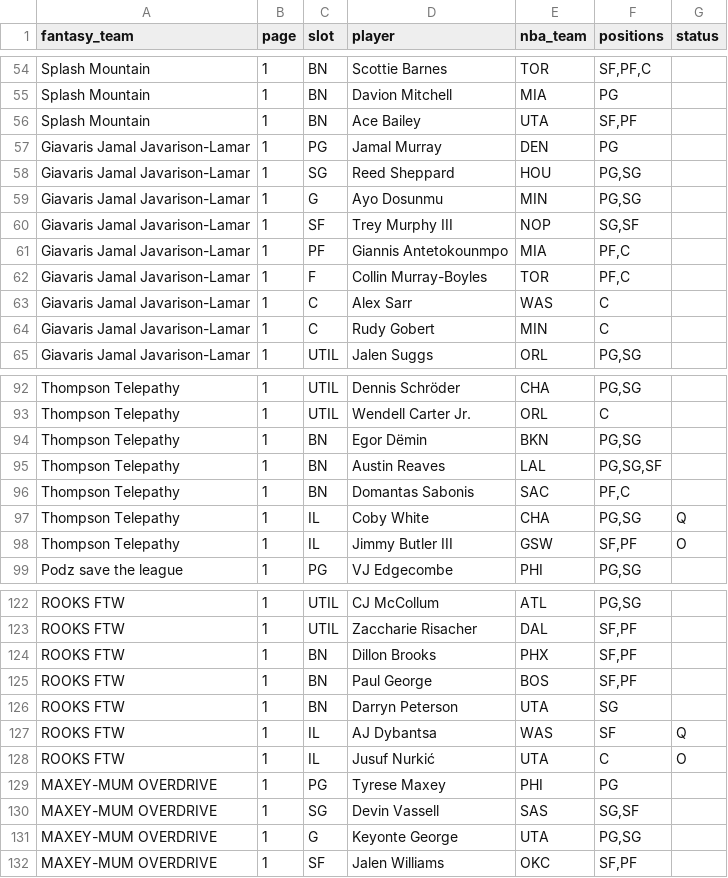
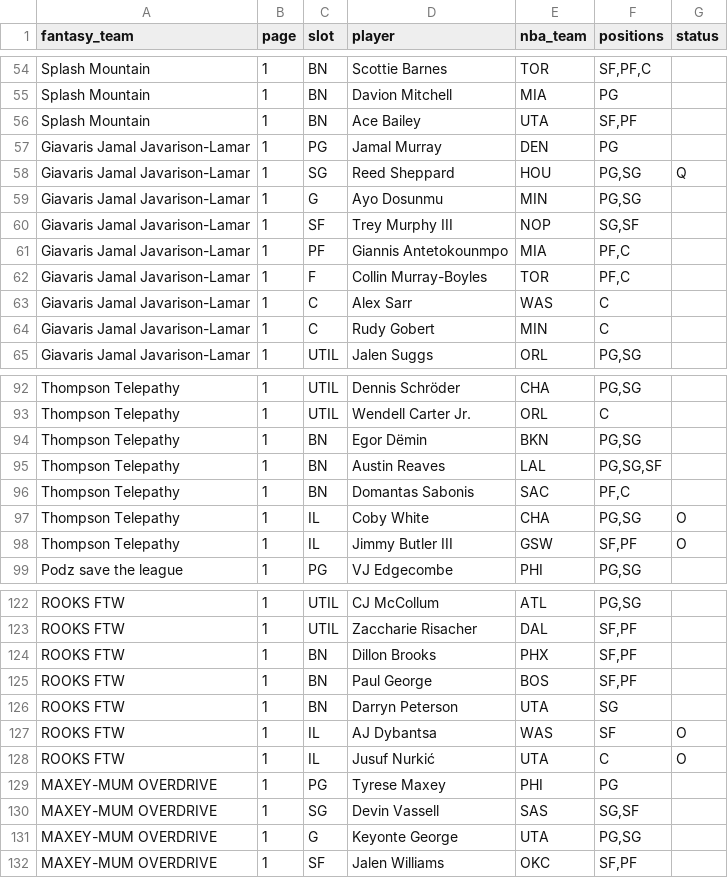
Before and after one commit to nic095layson/fantasy-basketball-2026-27, a CSV file: data/source/flaim/rosters_2026-10-22.transcribed.csv, drawn as a sheet; only a part is shown, gaps mark what is left out; the diff covers the shown part only.

```diff
--- a/data/source/flaim/rosters_2026-10-22.transcribed.csv
+++ b/data/source/flaim/rosters_2026-10-22.transcribed.csv
@@ -57,3 +57,3 @@ Splash Mountain,1,BN,Ace Bailey,UTA,"SF,PF",
 Giavaris Jamal Javarison-Lamar,1,PG,Jamal Murray,DEN,PG,
-Giavaris Jamal Javarison-Lamar,1,SG,Reed Sheppard,HOU,"PG,SG",
+Giavaris Jamal Javarison-Lamar,1,SG,Reed Sheppard,HOU,"PG,SG",Q
 Giavaris Jamal Javarison-Lamar,1,G,Ayo Dosunmu,MIN,"PG,SG",
@@ -96,3 +96,3 @@ Thompson Telepathy,1,BN,Austin Reaves,LAL,"PG,SG,SF",
 Thompson Telepathy,1,BN,Domantas Sabonis,SAC,"PF,C",
-Thompson Telepathy,1,IL,Coby White,CHA,"PG,SG",Q
+Thompson Telepathy,1,IL,Coby White,CHA,"PG,SG",O
 Thompson Telepathy,1,IL,Jimmy Butler III,GSW,"SF,PF",O
@@ -126,3 +126,3 @@ ROOKS FTW,1,BN,Paul George,BOS,"SF,PF",
 ROOKS FTW,1,BN,Darryn Peterson,UTA,SG,
-ROOKS FTW,1,IL,AJ Dybantsa,WAS,SF,Q
+ROOKS FTW,1,IL,AJ Dybantsa,WAS,SF,O
 ROOKS FTW,1,IL,Jusuf Nurkić,UTA,C,O
```
Also changed, not shown: 1 added row and 16 edited cells elsewhere in this file, 5 other files.
